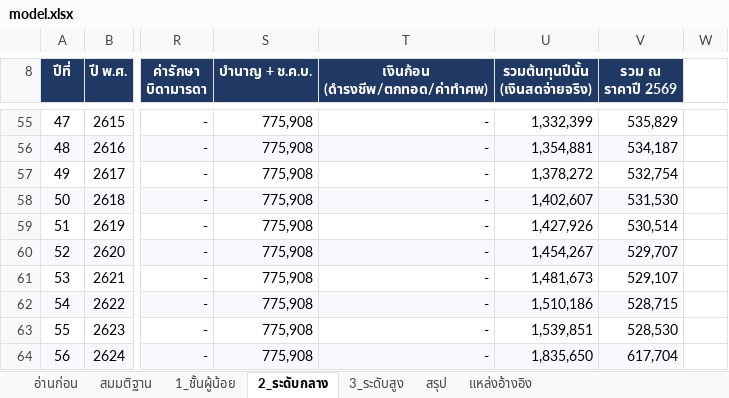
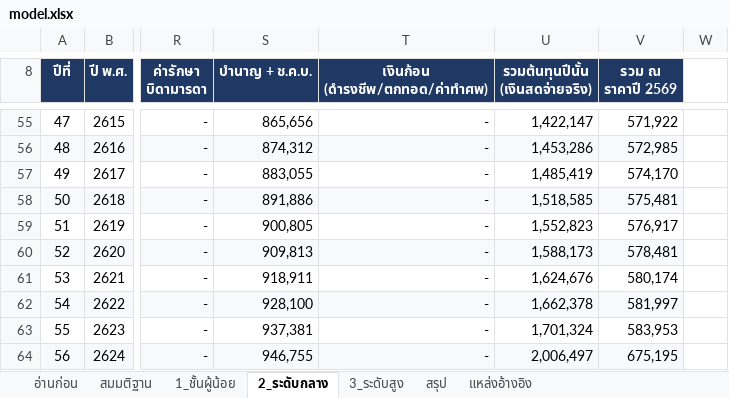
Before and after one commit to artitk2003-lab/Thai-CivilServant-Lifetimecost, an Excel workbook: model.xlsx, sheet 2_ระดับกลาง, drawn as a sheet; only a part is shown, gaps mark what is left out; values as stored, in another font and other column widths than the file's, no borders; the diff covers the shown part only; the diff names each change by its address in the sheet, - before the commit and + after, or states it on an @@ line.

```diff
--- a/model.xlsx (sheet 2_ระดับกลาง)
+++ b/model.xlsx (sheet 2_ระดับกลาง)
-S55 (บำนาญ + ช.ค.บ.): 775,908
+S55 (บำนาญ + ช.ค.บ.): 865,656
-U55 (รวมต้นทุนปีนั้น (เงินสดจ่ายจริง)): 1,332,399
+U55 (รวมต้นทุนปีนั้น (เงินสดจ่ายจริง)): 1,422,147
-V55 (รวม ณ ราคาปี 2569): 535,829
+V55 (รวม ณ ราคาปี 2569): 571,922
-S56 (บำนาญ + ช.ค.บ.): 775,908
+S56 (บำนาญ + ช.ค.บ.): 874,312
-U56 (รวมต้นทุนปีนั้น (เงินสดจ่ายจริง)): 1,354,881
+U56 (รวมต้นทุนปีนั้น (เงินสดจ่ายจริง)): 1,453,286
-V56 (รวม ณ ราคาปี 2569): 534,187
+V56 (รวม ณ ราคาปี 2569): 572,985
-S57 (บำนาญ + ช.ค.บ.): 775,908
+S57 (บำนาญ + ช.ค.บ.): 883,055
-U57 (รวมต้นทุนปีนั้น (เงินสดจ่ายจริง)): 1,378,272
+U57 (รวมต้นทุนปีนั้น (เงินสดจ่ายจริง)): 1,485,419
-V57 (รวม ณ ราคาปี 2569): 532,754
+V57 (รวม ณ ราคาปี 2569): 574,170
-S58 (บำนาญ + ช.ค.บ.): 775,908
+S58 (บำนาญ + ช.ค.บ.): 891,886
-U58 (รวมต้นทุนปีนั้น (เงินสดจ่ายจริง)): 1,402,607
+U58 (รวมต้นทุนปีนั้น (เงินสดจ่ายจริง)): 1,518,585
-V58 (รวม ณ ราคาปี 2569): 531,530
+V58 (รวม ณ ราคาปี 2569): 575,481
-S59 (บำนาญ + ช.ค.บ.): 775,908
+S59 (บำนาญ + ช.ค.บ.): 900,805
-U59 (รวมต้นทุนปีนั้น (เงินสดจ่ายจริง)): 1,427,926
+U59 (รวมต้นทุนปีนั้น (เงินสดจ่ายจริง)): 1,552,823
-V59 (รวม ณ ราคาปี 2569): 530,514
+V59 (รวม ณ ราคาปี 2569): 576,917
-S60 (บำนาญ + ช.ค.บ.): 775,908
+S60 (บำนาญ + ช.ค.บ.): 909,813
-U60 (รวมต้นทุนปีนั้น (เงินสดจ่ายจริง)): 1,454,267
+U60 (รวมต้นทุนปีนั้น (เงินสดจ่ายจริง)): 1,588,173
-V60 (รวม ณ ราคาปี 2569): 529,707
+V60 (รวม ณ ราคาปี 2569): 578,481
-S61 (บำนาญ + ช.ค.บ.): 775,908
+S61 (บำนาญ + ช.ค.บ.): 918,911
-U61 (รวมต้นทุนปีนั้น (เงินสดจ่ายจริง)): 1,481,673
+U61 (รวมต้นทุนปีนั้น (เงินสดจ่ายจริง)): 1,624,676
-V61 (รวม ณ ราคาปี 2569): 529,107
+V61 (รวม ณ ราคาปี 2569): 580,174
-S62 (บำนาญ + ช.ค.บ.): 775,908
+S62 (บำนาญ + ช.ค.บ.): 928,100
-U62 (รวมต้นทุนปีนั้น (เงินสดจ่ายจริง)): 1,510,186
+U62 (รวมต้นทุนปีนั้น (เงินสดจ่ายจริง)): 1,662,378
-V62 (รวม ณ ราคาปี 2569): 528,715
+V62 (รวม ณ ราคาปี 2569): 581,997
-S63 (บำนาญ + ช.ค.บ.): 775,908
+S63 (บำนาญ + ช.ค.บ.): 937,381
-U63 (รวมต้นทุนปีนั้น (เงินสดจ่ายจริง)): 1,539,851
+U63 (รวมต้นทุนปีนั้น (เงินสดจ่ายจริง)): 1,701,324
-V63 (รวม ณ ราคาปี 2569): 528,530
+V63 (รวม ณ ราคาปี 2569): 583,953
-S64 (บำนาญ + ช.ค.บ.): 775,908
+S64 (บำนาญ + ช.ค.บ.): 946,755
-U64 (รวมต้นทุนปีนั้น (เงินสดจ่ายจริง)): 1,835,650
+U64 (รวมต้นทุนปีนั้น (เงินสดจ่ายจริง)): 2,006,497
-V64 (รวม ณ ราคาปี 2569): 617,704
+V64 (รวม ณ ราคาปี 2569): 675,195
```
Also changed, not shown: 40 edited cells elsewhere in this sheet, sheet 3_ระดับสูง, sheet 1_ชั้นผู้น้อย, sheet สรุป, sheet สมมติฐาน, formulas that keep their value, 3 other files.
